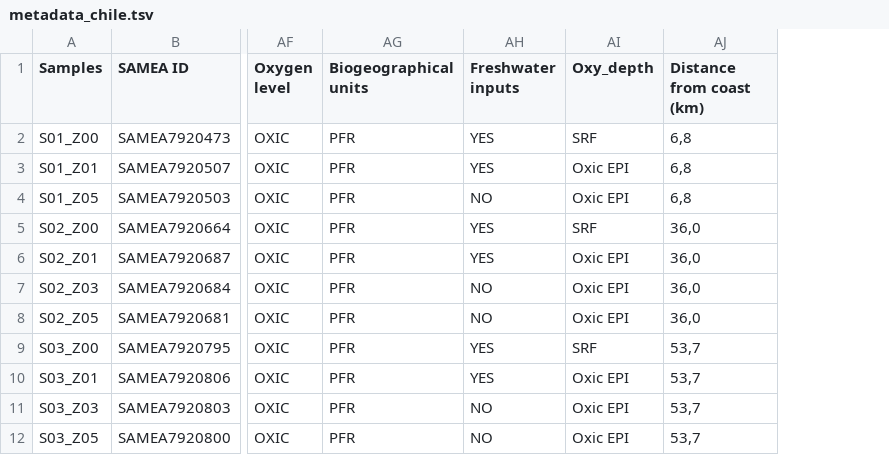
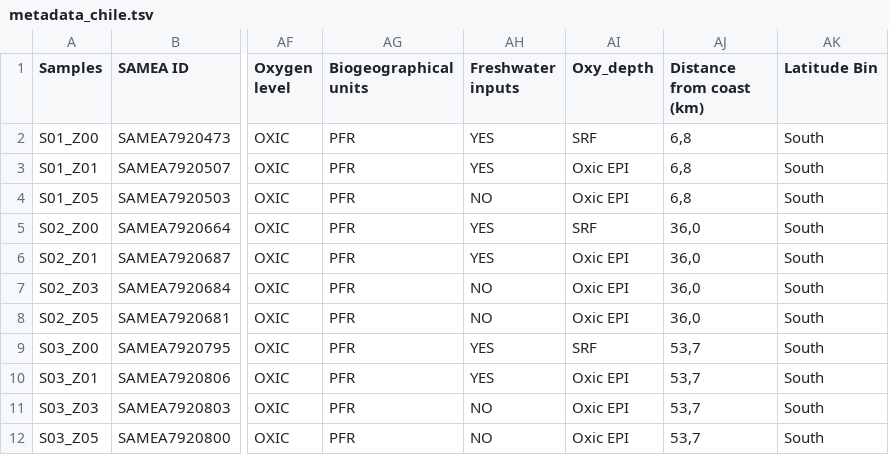
Before and after one commit to nico142857/tara_chile, a TSV file: 01_data/00_metadata/metadata_chile.tsv, drawn as a sheet; only a part is shown, gaps mark what is left out; the diff names each change by its address in the sheet, - before the commit and + after, or states it on an @@ line.

Commit message:
metadata updated

```diff
--- a/01_data/00_metadata/metadata_chile.tsv
+++ b/01_data/00_metadata/metadata_chile.tsv
+column AK (Latitude Bin), rows 2-12: all South
```
